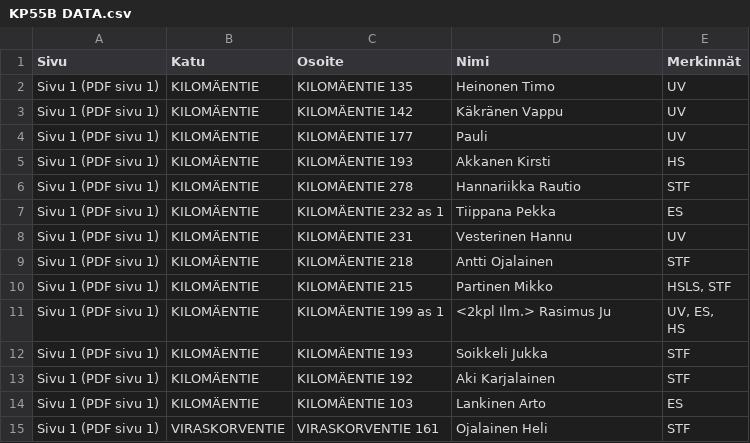
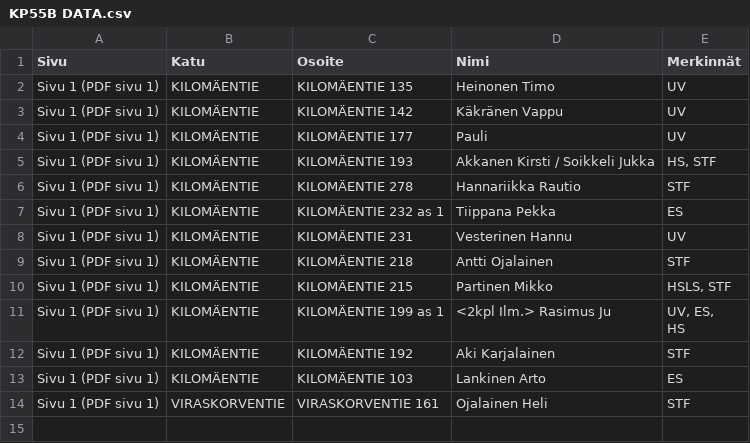
Before and after one commit to susboylemail-cloud/mailia.jakokirja, a CSV file: KP55B DATA.csv, drawn as a sheet.

```diff
--- a/KP55B DATA.csv
+++ b/KP55B DATA.csv
@@ -4,3 +4,3 @@
 "Sivu 1 (PDF sivu 1)","KILOMÄENTIE","KILOMÄENTIE 177","Pauli","UV"
-"Sivu 1 (PDF sivu 1)","KILOMÄENTIE","KILOMÄENTIE 193","Akkanen Kirsti","HS"
+"Sivu 1 (PDF sivu 1)","KILOMÄENTIE","KILOMÄENTIE 193","Akkanen Kirsti / Soikkeli Jukka","HS, STF"
 "Sivu 1 (PDF sivu 1)","KILOMÄENTIE","KILOMÄENTIE 278","Hannariikka Rautio","STF"
@@ -12,3 +12,2 @@
 HS"
-"Sivu 1 (PDF sivu 1)","KILOMÄENTIE","KILOMÄENTIE 193","Soikkeli Jukka","STF"
 "Sivu 1 (PDF sivu 1)","KILOMÄENTIE","KILOMÄENTIE 192","Aki Karjalainen","STF"
```
Also changed, not shown: KP24 DATA.csv, KP37 DATA.csv, 5 other files.
